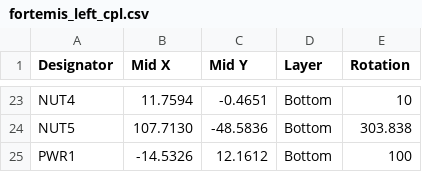
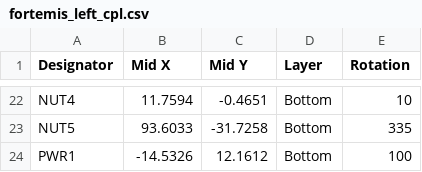
Before and after one commit to colincreasman/fortemis, a CSV file: pcb/fab/fortemis_left_cpl.csv, drawn as a sheet; only a part is shown, gaps mark what is left out; addresses are those after the commit; the diff covers the shown part only; the diff names each change by its address in the sheet, - before the commit and + after, or states it on an @@ line.

Commit message:
Redesign Fortemis around Forager layout

```diff
--- a/pcb/fab/fortemis_left_cpl.csv
+++ b/pcb/fab/fortemis_left_cpl.csv
-B23 (Mid X): 107.7130
+B23 (Mid X): 93.6033
-C23 (Mid Y): -48.5836
+C23 (Mid Y): -31.7258
-E23 (Rotation): 303.838
+E23 (Rotation): 335
```
Also changed, not shown: 1 removed row and 37 edited cells elsewhere in this file, pcb/fab/fortemis_left_bom.csv, pcb/fab/fortemis_right_bom.csv, 41 other files.
